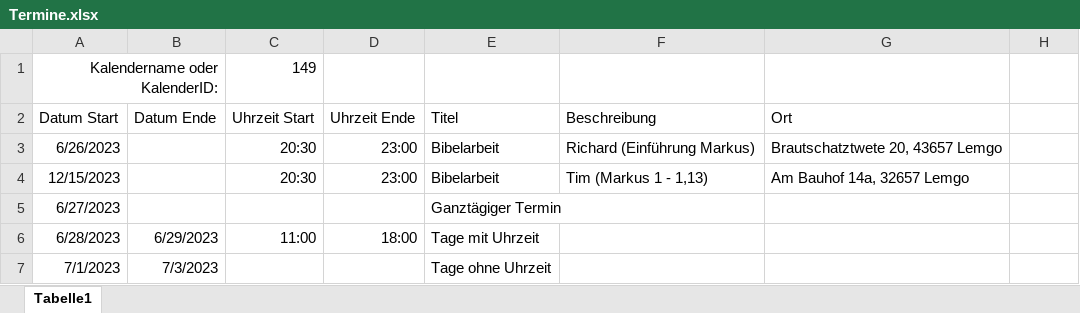
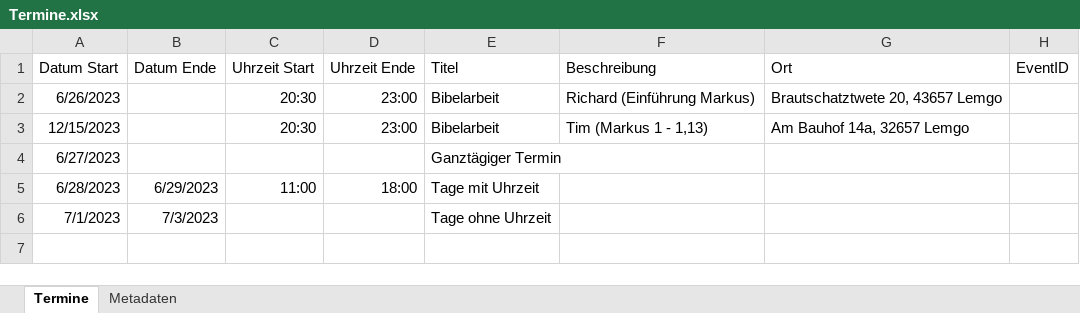
Before and after one commit to rh4001/ChurchToolsAPI, an Excel workbook: Automations/Termine.xlsx, sheet Termine, drawn as a sheet; values as stored, in another font and other column widths than the file's, no borders; removed rows and columns are numbered as before the commit, all else as after; the diff names each change by its address in the sheet, - before the commit and + after, or states it on an @@ line.

```diff
--- a/Automations/Termine.xlsx (sheet Termine)
+++ b/Automations/Termine.xlsx (sheet Termine)
-sheet tab: Tabelle1
+sheet tab: Termine
+sheet tab: Metadaten
-row 1: Kalendername oder KalenderID: |  | 149
-H1: (empty)
+H1: EventID
```
Also changed, not shown: 2 other files.
